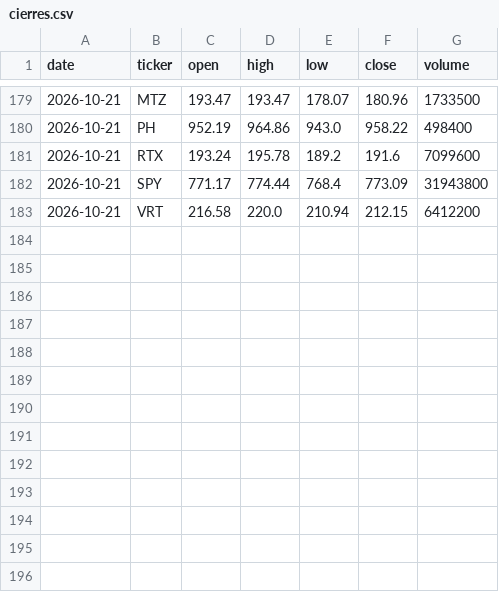
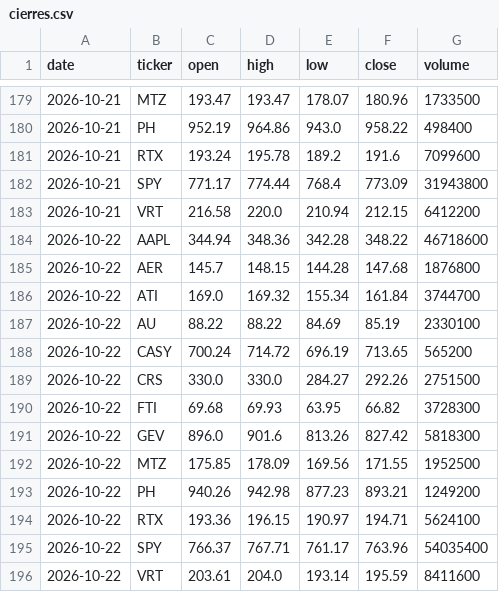
Before and after one commit to Rigrits/danelfin-ia, a CSV file: data/cierres.csv, drawn as a sheet; only a part is shown, gaps mark what is left out.

```diff
--- a/data/cierres.csv
+++ b/data/cierres.csv
@@ -183 +183,14 @@ date,ticker,open,high,low,close,volume
 2026-10-21,VRT,216.58,220.0,210.94,212.15,6412200
+2026-10-22,AAPL,344.94,348.36,342.28,348.22,46718600
+2026-10-22,AER,145.7,148.15,144.28,147.68,1876800
+2026-10-22,ATI,169.0,169.32,155.34,161.84,3744700
+2026-10-22,AU,88.22,88.22,84.69,85.19,2330100
+2026-10-22,CASY,700.24,714.72,696.19,713.65,565200
+2026-10-22,CRS,330.0,330.0,284.27,292.26,2751500
+2026-10-22,FTI,69.68,69.93,63.95,66.82,3728300
+2026-10-22,GEV,896.0,901.6,813.26,827.42,5818300
+2026-10-22,MTZ,175.85,178.09,169.56,171.55,1952500
+2026-10-22,PH,940.26,942.98,877.23,893.21,1249200
+2026-10-22,RTX,193.36,196.15,190.97,194.71,5624100
+2026-10-22,SPY,766.37,767.71,761.17,763.96,54035400
+2026-10-22,VRT,203.61,204.0,193.14,195.59,8411600
```
